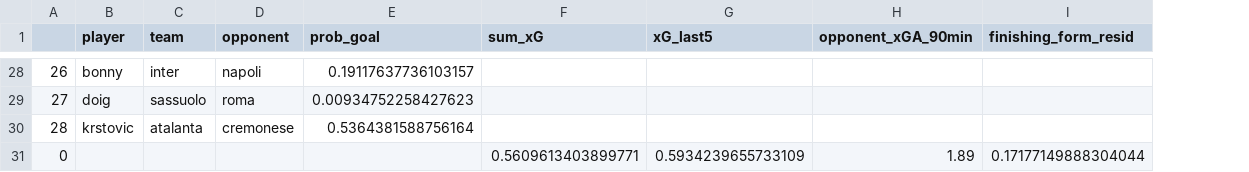
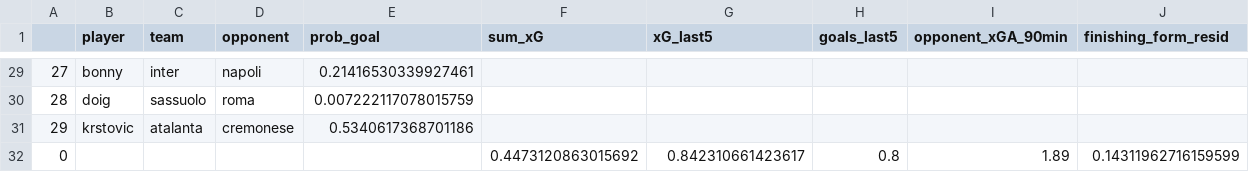
Before and after one commit to malo93777/fantamodel, a CSV file: src/records.csv, drawn as a sheet; only a part is shown, gaps mark what is left out; removed rows and columns are numbered as before the commit, all else as after; the diff covers the shown part only; the diff names each change by its address in the sheet, - before the commit and + after, or states it on an @@ line.

```diff
--- a/src/records.csv
+++ b/src/records.csv
+column H (goals_last5), empty
@@ column A renumbered between rows 3 and 31 @@
-E29 (prob_goal): 0.19117637736103157
+E29 (prob_goal): 0.21416530339927461
-E30 (prob_goal): 0.00934752258427623
+E30 (prob_goal): 0.007222117078015759
-E31 (prob_goal): 0.5364381588756164
+E31 (prob_goal): 0.5340617368701186
-row 31: 0 |  |  |  |  | 0.5609613403899771 | 0.5934239655733109 | 1.89 | 0.17177149888304044
+row 32: 0 |  |  |  |  | 0.4473120863015692 | 0.842310661423617 | 0.8 | 1.89 | 0.14311962716159599
```
Also changed, not shown: 1 added row and 26 edited cells elsewhere in this file, 9 other files.
